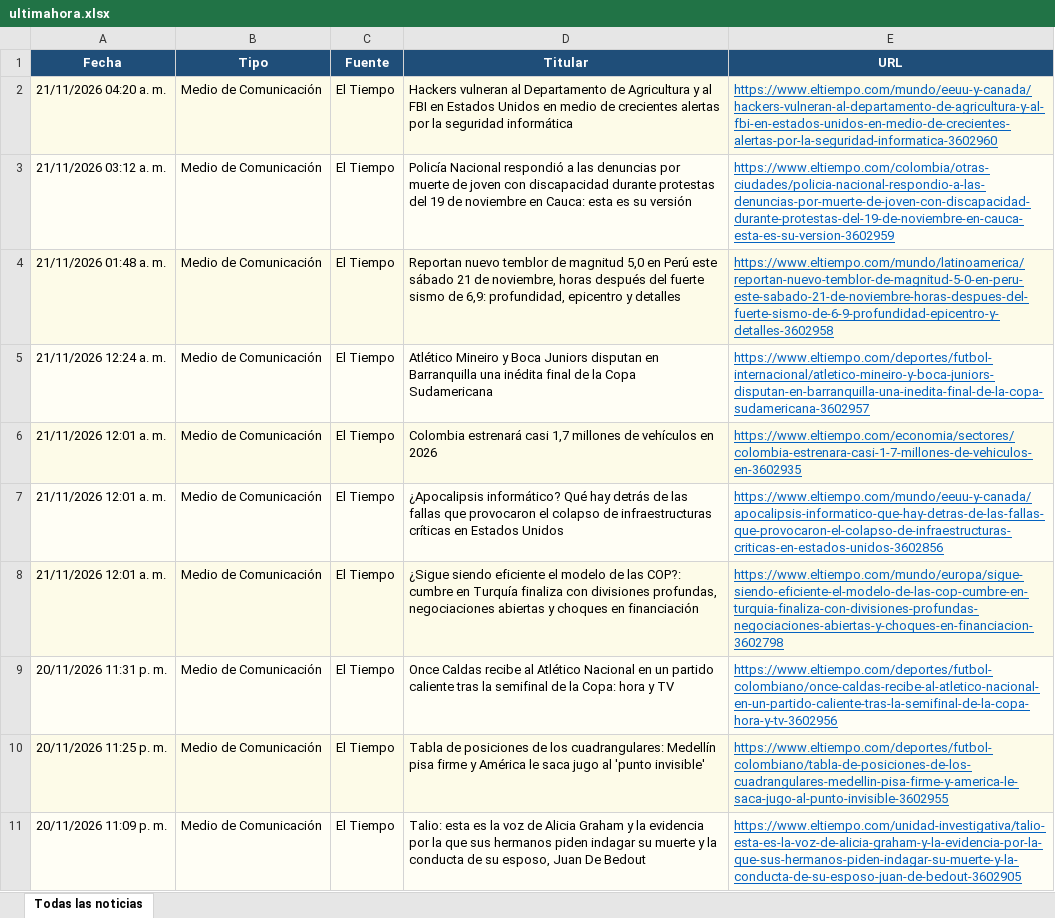
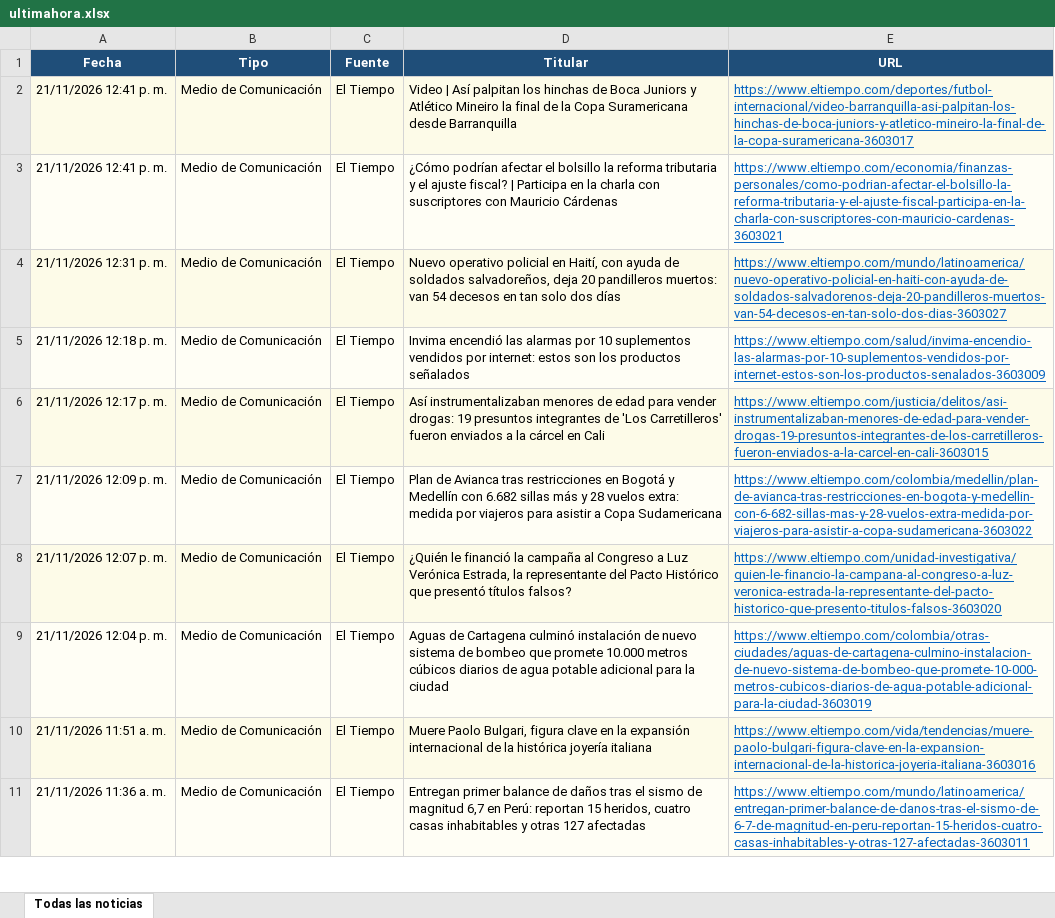
Before and after one commit to kevin961312/UltimaHora, an Excel workbook: docs/ultimahora.xlsx, sheet Todas las noticias, drawn as a sheet; only a part is shown; values as stored, in another font and other column widths than the file's, no borders; the diff covers the shown part only; the diff names each change by its address in the sheet, - before the commit and + after, or states it on an @@ line.

```diff
--- a/docs/ultimahora.xlsx (sheet Todas las noticias)
+++ b/docs/ultimahora.xlsx (sheet Todas las noticias)
-A2 (Fecha): 21/11/2026 04:20 a. m.
+A2 (Fecha): 21/11/2026 12:41 p. m.
-D2 (Titular): Hackers vulneran al Departamento de Agricultura y al FBI en Estados Unidos en medio de crecientes alertas por la seguridad informática
+D2 (Titular): Video | Así palpitan los hinchas de Boca Juniors y Atlético Mineiro la final de la Copa Suramericana desde Barranquilla
-E2 (URL): https://www.eltiempo.com/mundo/eeuu-y-canada/hackers-vulneran-al-departamento-de-agricultura-y-al-fbi-en-estados-unidos-en-medio-de-crecientes-alertas-por-la-seguridad-informatica-3602960
+E2 (URL): https://www.eltiempo.com/deportes/futbol-internacional/video-barranquilla-asi-palpitan-los-hinchas-de-boca-juniors-y-atletico-mineiro-la-final-de-la-copa-suramericana-3603017
-A3 (Fecha): 21/11/2026 03:12 a. m.
+A3 (Fecha): 21/11/2026 12:41 p. m.
-D3 (Titular): Policía Nacional respondió a las denuncias por muerte de joven con discapacidad durante protestas del 19 de noviembre en Cauca: esta es su versión
+D3 (Titular): ¿Cómo podrían afectar el bolsillo la reforma tributaria y el ajuste fiscal? | Participa en la charla con suscriptores con Mauricio Cárdenas
-E3 (URL): https://www.eltiempo.com/colombia/otras-ciudades/policia-nacional-respondio-a-las-denuncias-por-muerte-de-joven-con-discapacidad-durante-protestas-del-19-de-noviembre-en-cauca-esta-es-su-version-3602959
+E3 (URL): https://www.eltiempo.com/economia/finanzas-personales/como-podrian-afectar-el-bolsillo-la-reforma-tributaria-y-el-ajuste-fiscal-participa-en-la-charla-con-suscriptores-con-mauricio-cardenas-3603021
-A4 (Fecha): 21/11/2026 01:48 a. m.
+A4 (Fecha): 21/11/2026 12:31 p. m.
-D4 (Titular): Reportan nuevo temblor de magnitud 5,0 en Perú este sábado 21 de noviembre, horas después del fuerte sismo de 6,9: profundidad, epicentro y detalles
+D4 (Titular): Nuevo operativo policial en Haití, con ayuda de soldados salvadoreños, deja 20 pandilleros muertos: van 54 decesos en tan solo dos días
-E4 (URL): https://www.eltiempo.com/mundo/latinoamerica/reportan-nuevo-temblor-de-magnitud-5-0-en-peru-este-sabado-21-de-noviembre-horas-despues-del-fuerte-sismo-de-6-9-profundidad-epicentro-y-detalles-3602958
+E4 (URL): https://www.eltiempo.com/mundo/latinoamerica/nuevo-operativo-policial-en-haiti-con-ayuda-de-soldados-salvadorenos-deja-20-pandilleros-muertos-van-54-decesos-en-tan-solo-dos-dias-3603027
-A5 (Fecha): 21/11/2026 12:24 a. m.
+A5 (Fecha): 21/11/2026 12:18 p. m.
-D5 (Titular): Atlético Mineiro y Boca Juniors disputan en Barranquilla una inédita final de la Copa Sudamericana
+D5 (Titular): Invima encendió las alarmas por 10 suplementos vendidos por internet: estos son los productos señalados
-E5 (URL): https://www.eltiempo.com/deportes/futbol-internacional/atletico-mineiro-y-boca-juniors-disputan-en-barranquilla-una-inedita-final-de-la-copa-sudamericana-3602957
+E5 (URL): https://www.eltiempo.com/salud/invima-encendio-las-alarmas-por-10-suplementos-vendidos-por-internet-estos-son-los-productos-senalados-3603009
-A6 (Fecha): 21/11/2026 12:01 a. m.
+A6 (Fecha): 21/11/2026 12:17 p. m.
-D6 (Titular): Colombia estrenará casi 1,7 millones de vehículos en 2026
+D6 (Titular): Así instrumentalizaban menores de edad para vender drogas: 19 presuntos integrantes de 'Los Carretilleros' fueron enviados a la cárcel en Cali
-E6 (URL): https://www.eltiempo.com/economia/sectores/colombia-estrenara-casi-1-7-millones-de-vehiculos-en-3602935
+E6 (URL): https://www.eltiempo.com/justicia/delitos/asi-instrumentalizaban-menores-de-edad-para-vender-drogas-19-presuntos-integrantes-de-los-carretilleros-fueron-enviados-a-la-carcel-en-cali-3603015
-A7 (Fecha): 21/11/2026 12:01 a. m.
+A7 (Fecha): 21/11/2026 12:09 p. m.
-D7 (Titular): ¿Apocalipsis informático? Qué hay detrás de las fallas que provocaron el colapso de infraestructuras críticas en Estados Unidos
+D7 (Titular): Plan de Avianca tras restricciones en Bogotá y Medellín con 6.682 sillas más y 28 vuelos extra: medida por viajeros para asistir a Copa Sudamericana
-E7 (URL): https://www.eltiempo.com/mundo/eeuu-y-canada/apocalipsis-informatico-que-hay-detras-de-las-fallas-que-provocaron-el-colapso-de-infraestructuras-criticas-en-estados-unidos-3602856
+E7 (URL): https://www.eltiempo.com/colombia/medellin/plan-de-avianca-tras-restricciones-en-bogota-y-medellin-con-6-682-sillas-mas-y-28-vuelos-extra-medida-por-viajeros-para-asistir-a-copa-sudamericana-3603022
-A8 (Fecha): 21/11/2026 12:01 a. m.
+A8 (Fecha): 21/11/2026 12:07 p. m.
-D8 (Titular): ¿Sigue siendo eficiente el modelo de las COP?: cumbre en Turquía finaliza con divisiones profundas, negociaciones abiertas y choques en financiación
+D8 (Titular): ¿Quién le financió la campaña al Congreso a Luz Verónica Estrada, la representante del Pacto Histórico que presentó títulos falsos?
-E8 (URL): https://www.eltiempo.com/mundo/europa/sigue-siendo-eficiente-el-modelo-de-las-cop-cumbre-en-turquia-finaliza-con-divisiones-profundas-negociaciones-abiertas-y-choques-en-financiacion-3602798
+E8 (URL): https://www.eltiempo.com/unidad-investigativa/quien-le-financio-la-campana-al-congreso-a-luz-veronica-estrada-la-representante-del-pacto-historico-que-presento-titulos-falsos-3603020
-A9 (Fecha): 20/11/2026 11:31 p. m.
+A9 (Fecha): 21/11/2026 12:04 p. m.
-D9 (Titular): Once Caldas recibe al Atlético Nacional en un partido caliente tras la semifinal de la Copa: hora y TV
+D9 (Titular): Aguas de Cartagena culminó instalación de nuevo sistema de bombeo que promete 10.000 metros cúbicos diarios de agua potable adicional para la ciudad
-E9 (URL): https://www.eltiempo.com/deportes/futbol-colombiano/once-caldas-recibe-al-atletico-nacional-en-un-partido-caliente-tras-la-semifinal-de-la-copa-hora-y-tv-3602956
+E9 (URL): https://www.eltiempo.com/colombia/otras-ciudades/aguas-de-cartagena-culmino-instalacion-de-nuevo-sistema-de-bombeo-que-promete-10-000-metros-cubicos-diarios-de-agua-potable-adicional-para-la-ciudad-3603019
-A10 (Fecha): 20/11/2026 11:25 p. m.
+A10 (Fecha): 21/11/2026 11:51 a. m.
-D10 (Titular): Tabla de posiciones de los cuadrangulares: Medellín pisa firme y América le saca jugo al 'punto invisible'
+D10 (Titular): Muere Paolo Bulgari, figura clave en la expansión internacional de la histórica joyería italiana
-E10 (URL): https://www.eltiempo.com/deportes/futbol-colombiano/tabla-de-posiciones-de-los-cuadrangulares-medellin-pisa-firme-y-america-le-saca-jugo-al-punto-invisible-3602955
+E10 (URL): https://www.eltiempo.com/vida/tendencias/muere-paolo-bulgari-figura-clave-en-la-expansion-internacional-de-la-historica-joyeria-italiana-3603016
-A11 (Fecha): 20/11/2026 11:09 p. m.
+A11 (Fecha): 21/11/2026 11:36 a. m.
-D11 (Titular): Talio: esta es la voz de Alicia Graham y la evidencia por la que sus hermanos piden indagar su muerte y la conducta de su esposo, Juan De Bedout
+D11 (Titular): Entregan primer balance de daños tras el sismo de magnitud 6,7 en Perú: reportan 15 heridos, cuatro casas inhabitables y otras 127 afectadas
-E11 (URL): https://www.eltiempo.com/unidad-investigativa/talio-esta-es-la-voz-de-alicia-graham-y-la-evidencia-por-la-que-sus-hermanos-piden-indagar-su-muerte-y-la-conducta-de-su-esposo-juan-de-bedout-3602905
+E11 (URL): https://www.eltiempo.com/mundo/latinoamerica/entregan-primer-balance-de-danos-tras-el-sismo-de-6-7-de-magnitud-en-peru-reportan-15-heridos-cuatro-casas-inhabitables-y-otras-127-afectadas-3603011
```
Also changed, not shown: 96 added rows, 114 removed rows, 22 moved rows and 223 edited cells elsewhere in this sheet, 1 other file.
